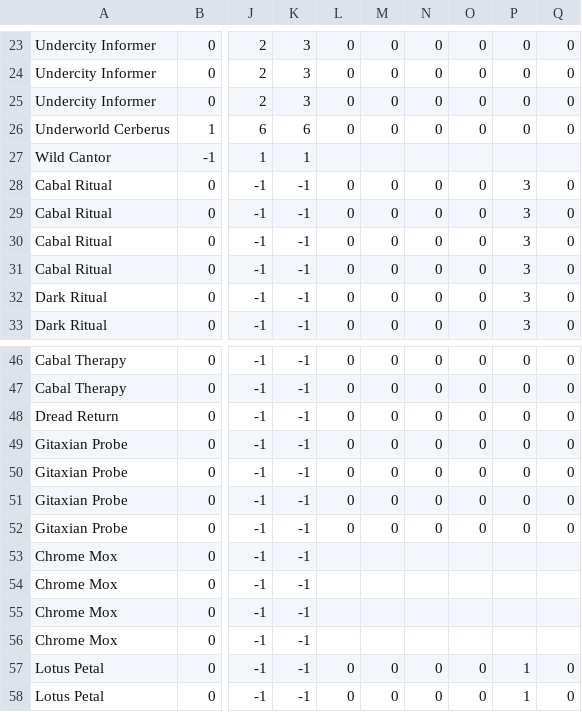
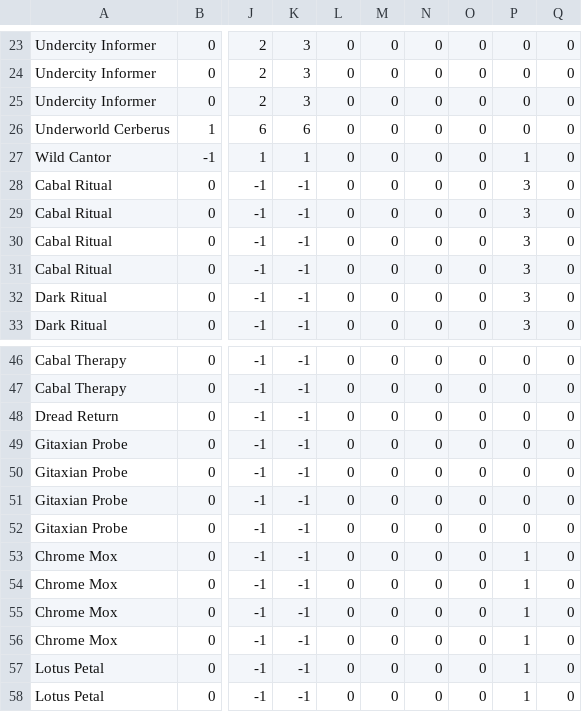
Before and after one commit to NMilind/Magic, a CSV file: build/classes/projects/cards.csv, drawn as a sheet; only a part is shown, gaps mark what is left out; the diff names each change by its address in the sheet, - before the commit and + after, or states it on an @@ line.

```diff
--- a/build/classes/projects/cards.csv
+++ b/build/classes/projects/cards.csv
-L27: (empty)
+L27: 0
-M27: (empty)
+M27: 0
-N27: (empty)
+N27: 0
-O27: (empty)
+O27: 0
-P27: (empty)
+P27: 1
-Q27: (empty)
+Q27: 0
-L53:L56: (empty)
+L53:L56: 0
-M53:M56: (empty)
+M53:M56: 0
-N53:N56: (empty)
+N53:N56: 0
-O53:O56: (empty)
+O53:O56: 0
-P53:P56: (empty)
+P53:P56: 1
-Q53:Q56: (empty)
+Q53:Q56: 0
```
Also changed, not shown: src/projects/cards.csv, 11 other files.
